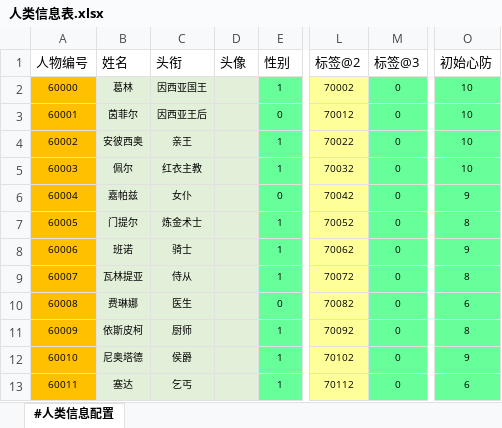
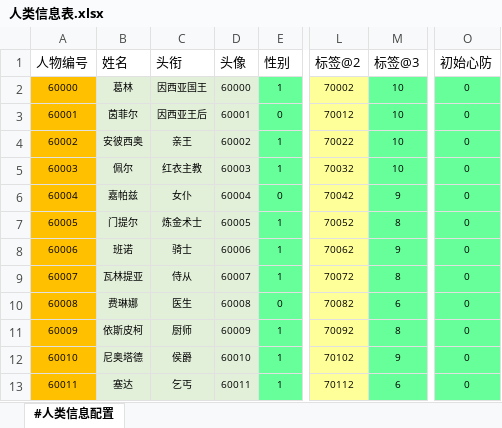
Before and after one commit to RadiumLZhang/Free-Casonry, an Excel workbook: ExcelConfig/pbjson/excel/人类信息表.xlsx, sheet #人类信息配置, drawn as a sheet; only a part is shown, gaps mark what is left out; values as stored, in another font and other column widths than the file's, no borders; the diff names each change by its address in the sheet, - before the commit and + after, or states it on an @@ line.

```diff
--- a/ExcelConfig/pbjson/excel/人类信息表.xlsx (sheet #人类信息配置)
+++ b/ExcelConfig/pbjson/excel/人类信息表.xlsx (sheet #人类信息配置)
-D2 (头像): (empty)
+D2 (头像): 60000
-M2:M5 (标签@3): 0
+M2:M5 (标签@3): 10
-O2:O5 (初始心防): 10
+O2:O5 (初始心防): 0
-D3 (头像): (empty)
+D3 (头像): 60001
-D4 (头像): (empty)
+D4 (头像): 60002
-D5 (头像): (empty)
+D5 (头像): 60003
-D6 (头像): (empty)
+D6 (头像): 60004
-M6 (标签@3): 0
+M6 (标签@3): 9
-O6 (初始心防): 9
+O6 (初始心防): 0
-D7 (头像): (empty)
+D7 (头像): 60005
-M7 (标签@3): 0
+M7 (标签@3): 8
-O7 (初始心防): 8
+O7 (初始心防): 0
-D8 (头像): (empty)
+D8 (头像): 60006
-M8 (标签@3): 0
+M8 (标签@3): 9
-O8 (初始心防): 9
+O8 (初始心防): 0
-D9 (头像): (empty)
+D9 (头像): 60007
-M9 (标签@3): 0
+M9 (标签@3): 8
-O9 (初始心防): 8
+O9 (初始心防): 0
-D10 (头像): (empty)
+D10 (头像): 60008
-M10 (标签@3): 0
+M10 (标签@3): 6
-O10 (初始心防): 6
+O10 (初始心防): 0
-D11 (头像): (empty)
+D11 (头像): 60009
-M11 (标签@3): 0
+M11 (标签@3): 8
-O11 (初始心防): 8
+O11 (初始心防): 0
-D12 (头像): (empty)
+D12 (头像): 60010
-M12 (标签@3): 0
+M12 (标签@3): 9
-O12 (初始心防): 9
+O12 (初始心防): 0
-D13 (头像): (empty)
+D13 (头像): 60011
-M13 (标签@3): 0
+M13 (标签@3): 6
-O13 (初始心防): 6
+O13 (初始心防): 0
```
Also changed, not shown: ExcelConfig/pbjson/excel/猫咪信息表.xlsx, 2 other files.
